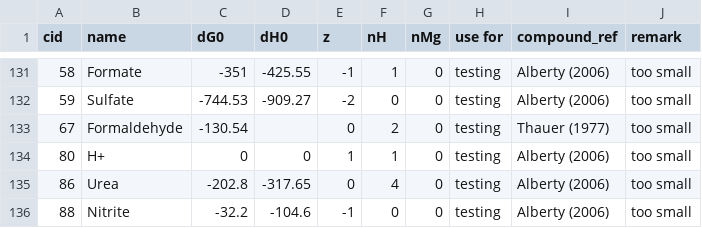
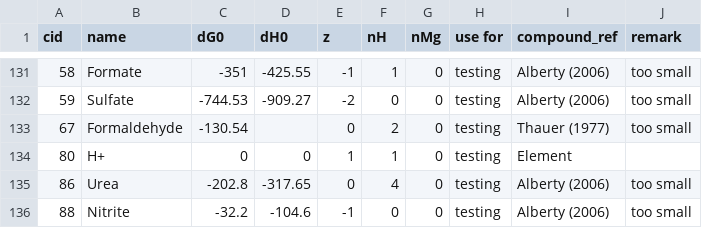
Before and after one commit to eladnoor/milo-lab, a CSV file: trunk/data/thermodynamics/formation_energies.csv, drawn as a sheet; only a part is shown, gaps mark what is left out.

```diff
--- a/trunk/data/thermodynamics/formation_energies.csv
+++ b/trunk/data/thermodynamics/formation_energies.csv
@@ -133,3 +133,3 @@ cid,name,dG0,dH0,z,nH,nMg,"use for",compound_ref,remark
 67,Formaldehyde,-130.54,,0,2,0,testing,"Thauer (1977)","too small"
-80,H+,0,0,1,1,0,testing,"Alberty (2006)","too small"
+80,H+,0,0,1,1,0,testing,"Element",
 86,Urea,-202.8,-317.65,0,4,0,testing,"Alberty (2006)","too small"
```
Also changed, not shown: 1 other file.
